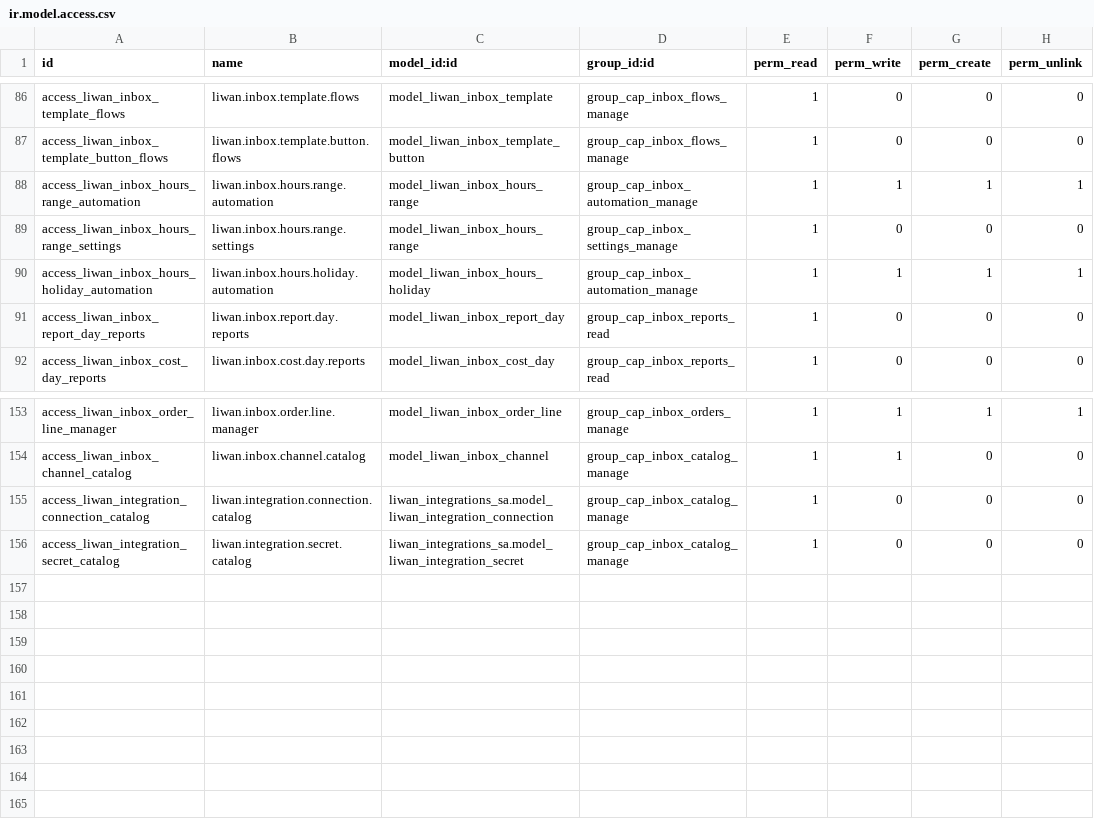
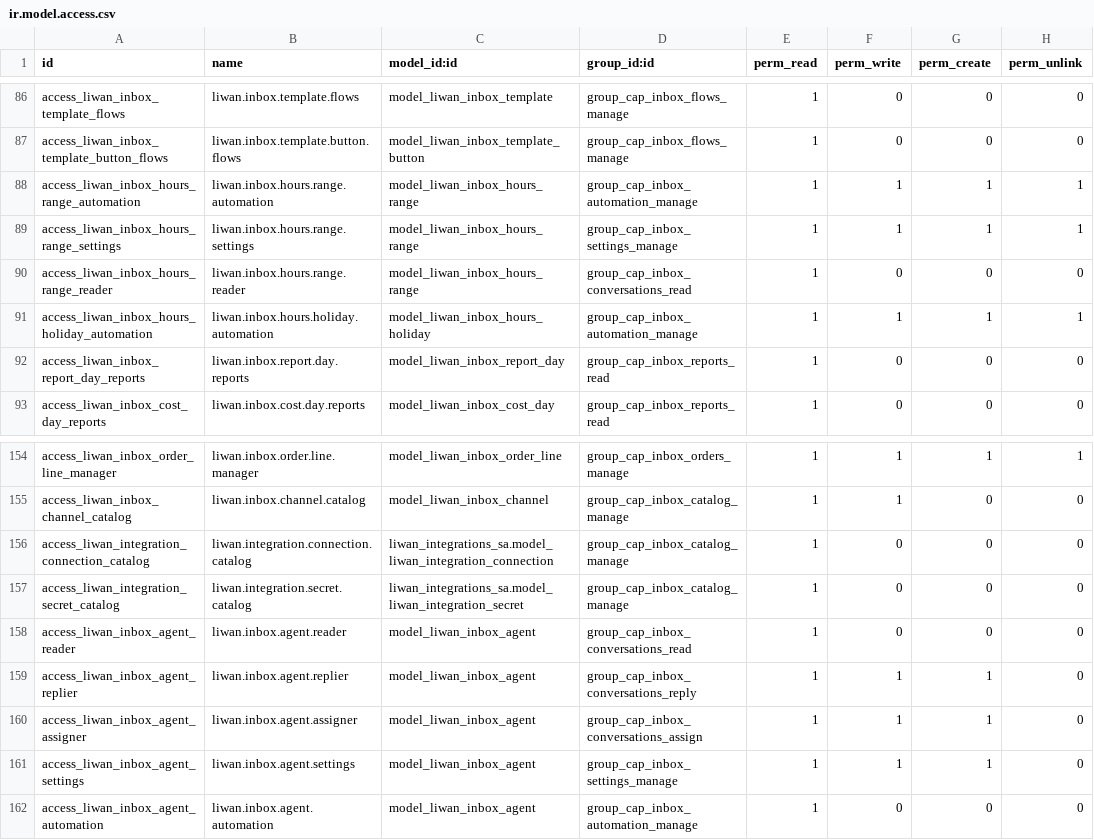
Before and after one commit to tariiq222/liwan, a CSV file: odoo-addons/liwan_inbox/security/ir.model.access.csv, drawn as a sheet; only a part is shown, gaps mark what is left out.

```diff
--- a/odoo-addons/liwan_inbox/security/ir.model.access.csv
+++ b/odoo-addons/liwan_inbox/security/ir.model.access.csv
@@ -88,3 +88,4 @@ access_liwan_inbox_template_button_flows,liwan.inbox.template.button.flows,model
 access_liwan_inbox_hours_range_automation,liwan.inbox.hours.range.automation,model_liwan_inbox_hours_range,group_cap_inbox_automation_manage,1,1,1,1
-access_liwan_inbox_hours_range_settings,liwan.inbox.hours.range.settings,model_liwan_inbox_hours_range,group_cap_inbox_settings_manage,1,0,0,0
+access_liwan_inbox_hours_range_settings,liwan.inbox.hours.range.settings,model_liwan_inbox_hours_range,group_cap_inbox_settings_manage,1,1,1,1
+access_liwan_inbox_hours_range_reader,liwan.inbox.hours.range.reader,model_liwan_inbox_hours_range,group_cap_inbox_conversations_read,1,0,0,0
 access_liwan_inbox_hours_holiday_automation,liwan.inbox.hours.holiday.automation,model_liwan_inbox_hours_holiday,group_cap_inbox_automation_manage,1,1,1,1
@@ -156 +157,6 @@ access_liwan_integration_connection_catalog,liwan.integration.connection.catalog
 access_liwan_integration_secret_catalog,liwan.integration.secret.catalog,liwan_integrations_sa.model_liwan_integration_secret,group_cap_inbox_catalog_manage,1,0,0,0
+access_liwan_inbox_agent_reader,liwan.inbox.agent.reader,model_liwan_inbox_agent,group_cap_inbox_conversations_read,1,0,0,0
+access_liwan_inbox_agent_replier,liwan.inbox.agent.replier,model_liwan_inbox_agent,group_cap_inbox_conversations_reply,1,1,1,0
+access_liwan_inbox_agent_assigner,liwan.inbox.agent.assigner,model_liwan_inbox_agent,group_cap_inbox_conversations_assign,1,1,1,0
+access_liwan_inbox_agent_settings,liwan.inbox.agent.settings,model_liwan_inbox_agent,group_cap_inbox_settings_manage,1,1,1,0
+access_liwan_inbox_agent_automation,liwan.inbox.agent.automation,model_liwan_inbox_agent,group_cap_inbox_automation_manage,1,0,0,0
```
Also changed, not shown: 21 other files.
